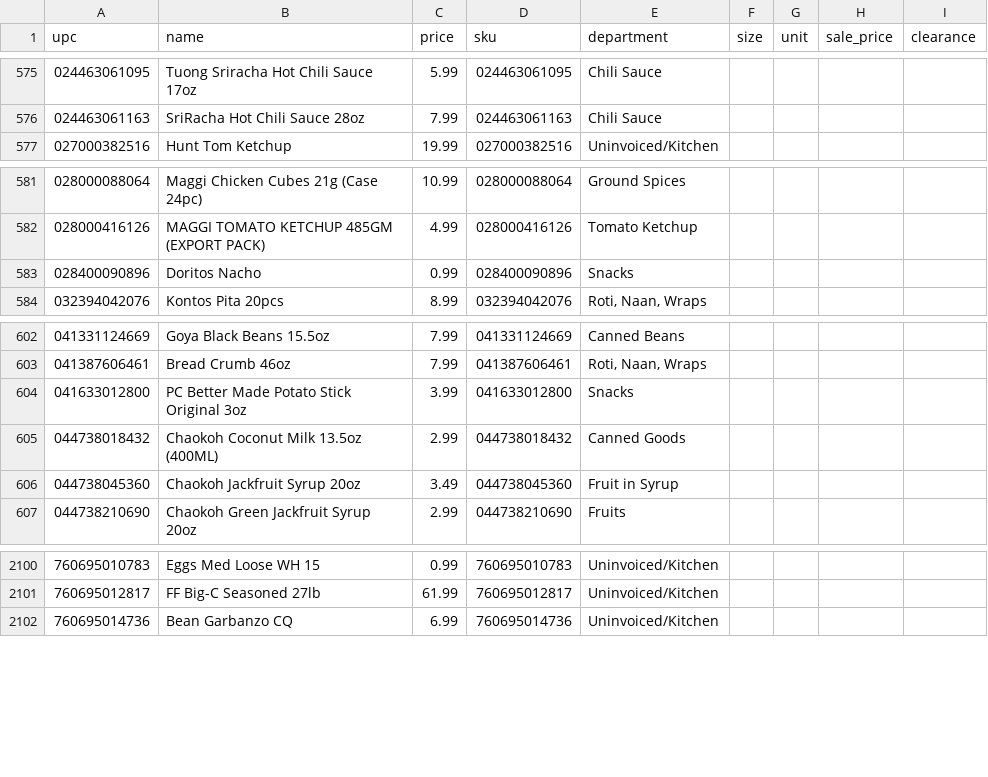
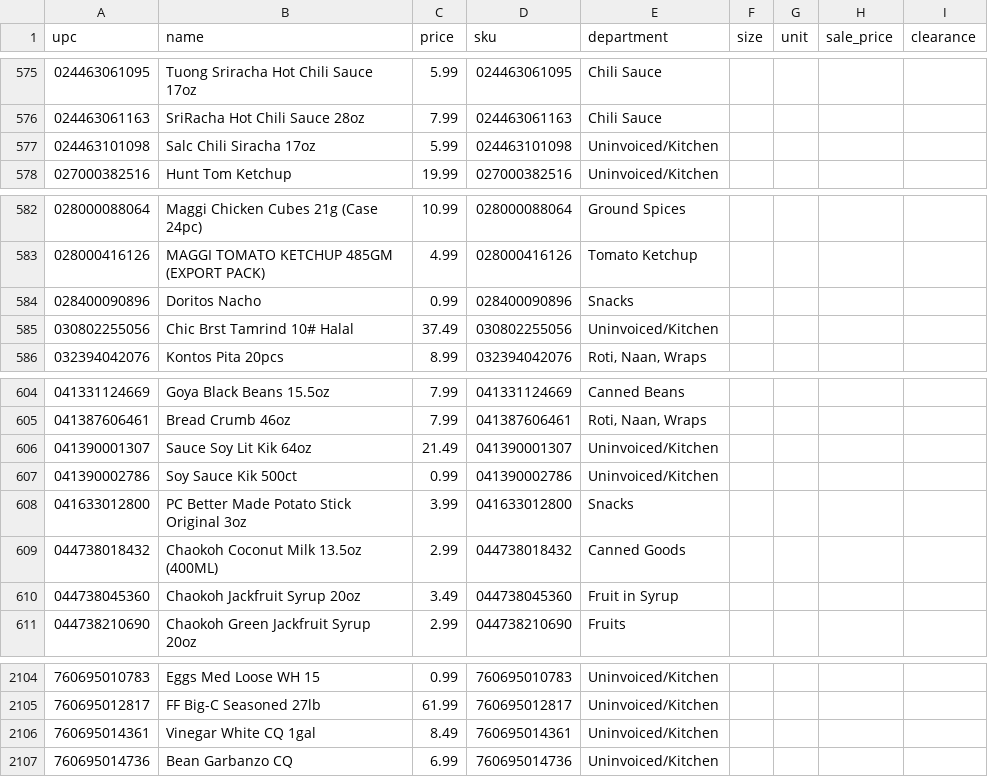
Before and after one commit to spicetownbackend/spicetown-labels, a CSV file: data/products.csv, drawn as a sheet; only a part is shown, gaps mark what is left out; the diff names each change by its address in the sheet, - before the commit and + after, or states it on an @@ line.

```diff
--- a/data/products.csv
+++ b/data/products.csv
+row 577: 024463101098 | Salc Chili Siracha 17oz | 5.99 | 024463101098 | Uninvoiced/Kitchen
+row 585: 030802255056 | Chic Brst Tamrind 10# Halal | 37.49 | 030802255056 | Uninvoiced/Kitchen
+row 606: 041390001307 | Sauce Soy Lit Kik 64oz | 21.49 | 041390001307 | Uninvoiced/Kitchen
+row 607: 041390002786 | Soy Sauce Kik 500ct | 0.99 | 041390002786 | Uninvoiced/Kitchen
+row 2106: 760695014361 | Vinegar White CQ 1gal | 8.49 | 760695014361 | Uninvoiced/Kitchen
```
